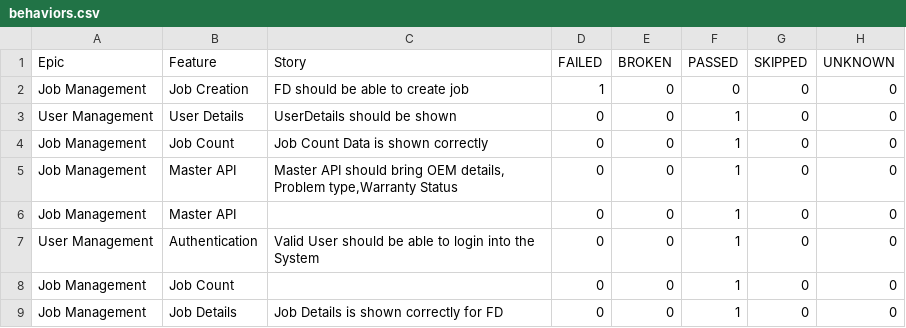
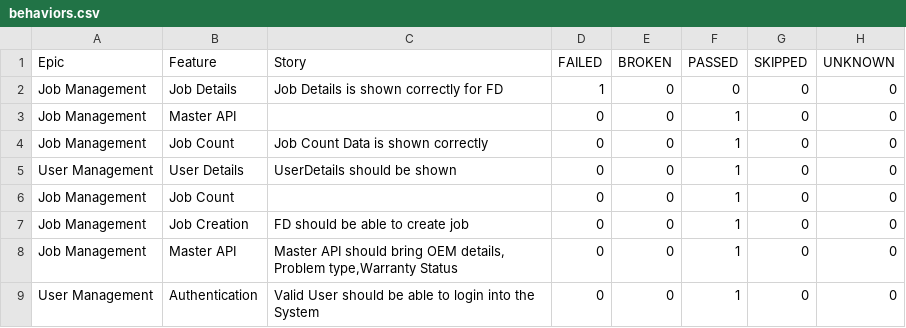
Before and after one commit to taarun96/APIAutomationFrameWork, a CSV file: data/behaviors.csv, drawn as a sheet.

```diff
--- a/data/behaviors.csv
+++ b/data/behaviors.csv
@@ -1,9 +1,9 @@
 "Epic","Feature","Story","FAILED","BROKEN","PASSED","SKIPPED","UNKNOWN"
-"Job Management","Job Creation","FD should be able to create job","1","0","0","0","0"
+"Job Management","Job Details","Job Details is shown correctly for FD","1","0","0","0","0"
+"Job Management","Master API","","0","0","1","0","0"
+"Job Management","Job Count","Job Count Data is shown correctly","0","0","1","0","0"
 "User Management","User Details","UserDetails should be shown","0","0","1","0","0"
-"Job Management","Job Count","Job Count Data is shown correctly","0","0","1","0","0"
+"Job Management","Job Count","","0","0","1","0","0"
+"Job Management","Job Creation","FD should be able to create job","0","0","1","0","0"
 "Job Management","Master API","Master API should bring OEM details, Problem type,Warranty Status","0","0","1","0","0"
-"Job Management","Master API","","0","0","1","0","0"
 "User Management","Authentication","Valid User should be able to login into the System","0","0","1","0","0"
-"Job Management","Job Count","","0","0","1","0","0"
-"Job Management","Job Details","Job Details is shown correctly for FD","0","0","1","0","0"
```
Also changed, not shown: data/suites.csv, 55 other files.
